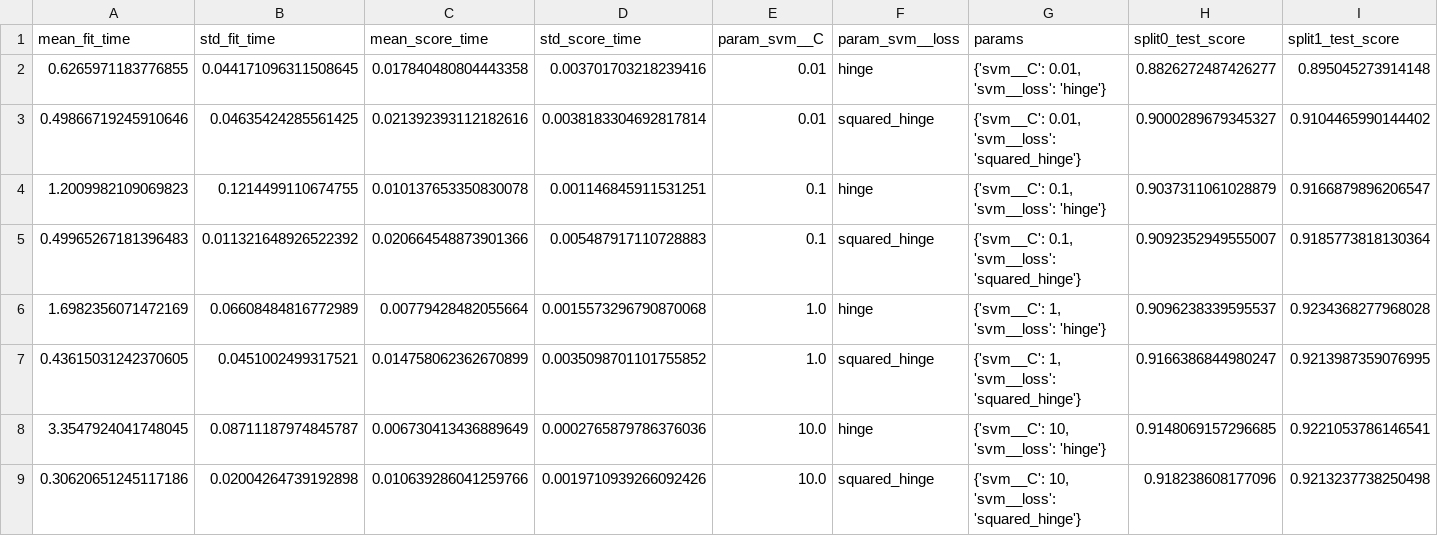
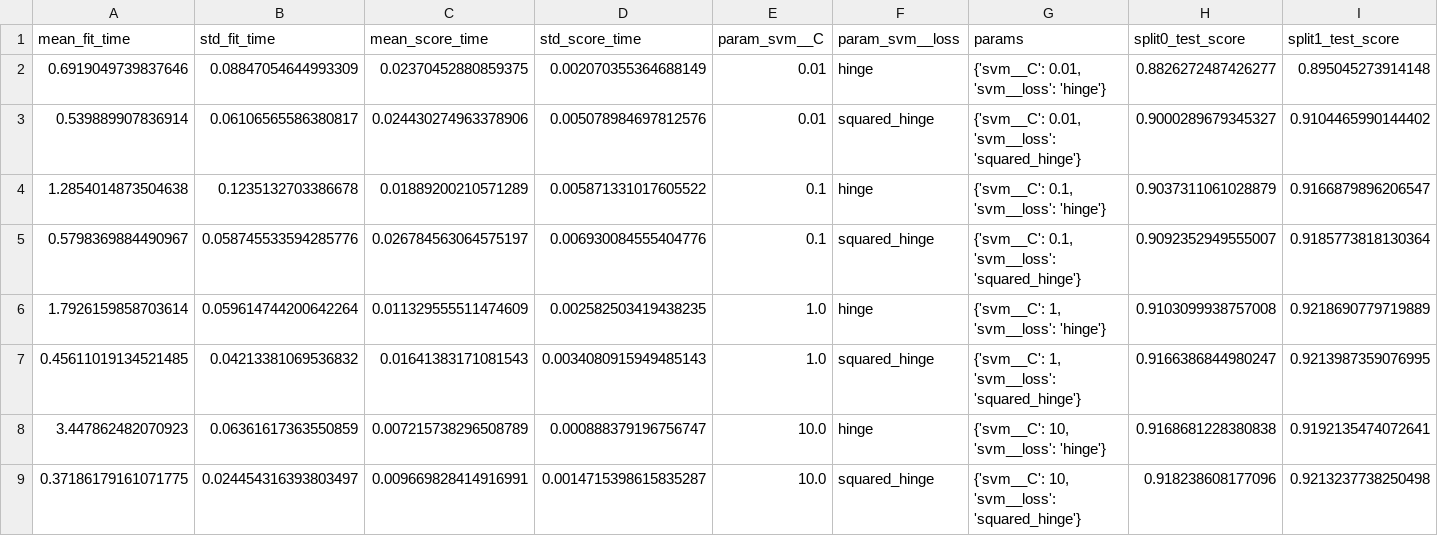
Before and after one commit to chrisstem98/PCABigData, a CSV file: q3_pca80_linear_svm_gridsearch_results.csv, drawn as a sheet; only a part is shown; removed rows and columns are numbered as before the commit, all else as after; rows hold the shown columns only; the diff names each change by its address in the sheet, - before the commit and + after, or states it on an @@ line.

Commit message:
Small change

```diff
--- a/q3_pca80_linear_svm_gridsearch_results.csv
+++ b/q3_pca80_linear_svm_gridsearch_results.csv
-A2 (mean_fit_time): 0.6265971183776855
+A2 (mean_fit_time): 0.6919049739837646
-B2 (std_fit_time): 0.044171096311508645
+B2 (std_fit_time): 0.08847054644993309
-C2 (mean_score_time): 0.017840480804443358
+C2 (mean_score_time): 0.02370452880859375
-D2 (std_score_time): 0.003701703218239416
+D2 (std_score_time): 0.002070355364688149
-A3 (mean_fit_time): 0.49866719245910646
+A3 (mean_fit_time): 0.539889907836914
-B3 (std_fit_time): 0.04635424285561425
+B3 (std_fit_time): 0.06106565586380817
-C3 (mean_score_time): 0.021392393112182616
+C3 (mean_score_time): 0.024430274963378906
-D3 (std_score_time): 0.0038183304692817814
+D3 (std_score_time): 0.005078984697812576
-A4 (mean_fit_time): 1.2009982109069823
+A4 (mean_fit_time): 1.2854014873504638
-B4 (std_fit_time): 0.1214499110674755
+B4 (std_fit_time): 0.1235132703386678
-C4 (mean_score_time): 0.010137653350830078
+C4 (mean_score_time): 0.01889200210571289
-D4 (std_score_time): 0.001146845911531251
+D4 (std_score_time): 0.005871331017605522
-A5 (mean_fit_time): 0.49965267181396483
+A5 (mean_fit_time): 0.5798369884490967
-B5 (std_fit_time): 0.011321648926522392
+B5 (std_fit_time): 0.058745533594285776
-C5 (mean_score_time): 0.020664548873901366
+C5 (mean_score_time): 0.026784563064575197
-D5 (std_score_time): 0.005487917110728883
+D5 (std_score_time): 0.006930084555404776
-row 6: 1.6982356071472169 | 0.06608484816772989 | 0.00779428482055664 | 0.0015573296790870068 | 1.0 | hinge | {'svm__C': 1, 'svm__loss': 'hinge'} | 0.9096238339595537 | 0.9234368277968028
+row 6: 1.7926159858703614 | 0.059614744200642264 | 0.011329555511474609 | 0.002582503419438235 | 1.0 | hinge | {'svm__C': 1, 'svm__loss': 'hinge'} | 0.9103099938757008 | 0.9218690779719889
-A7 (mean_fit_time): 0.43615031242370605
+A7 (mean_fit_time): 0.45611019134521485
-B7 (std_fit_time): 0.0451002499317521
+B7 (std_fit_time): 0.04213381069536832
-C7 (mean_score_time): 0.014758062362670899
+C7 (mean_score_time): 0.01641383171081543
-D7 (std_score_time): 0.0035098701101755852
+D7 (std_score_time): 0.0034080915949485143
-row 8: 3.3547924041748045 | 0.08711187974845787 | 0.006730413436889649 | 0.0002765879786376036 | 10.0 | hinge | {'svm__C': 10, 'svm__loss': 'hinge'} | 0.9148069157296685 | 0.9221053786146541
+row 8: 3.447862482070923 | 0.06361617363550859 | 0.007215738296508789 | 0.000888379196756747 | 10.0 | hinge | {'svm__C': 10, 'svm__loss': 'hinge'} | 0.9168681228380838 | 0.9192135474072641
-A9 (mean_fit_time): 0.30620651245117186
+A9 (mean_fit_time): 0.37186179161071775
-B9 (std_fit_time): 0.02004264739192898
+B9 (std_fit_time): 0.024454316393803497
-C9 (mean_score_time): 0.010639286041259766
+C9 (mean_score_time): 0.009669828414916991
-D9 (std_score_time): 0.0019710939266092426
+D9 (std_score_time): 0.0014715398615835287
```
